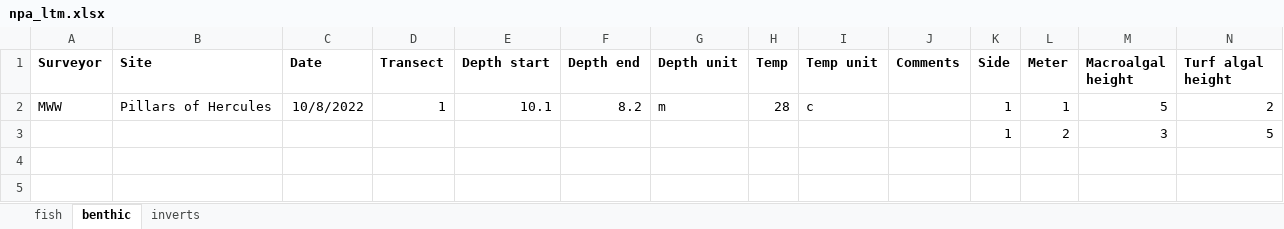
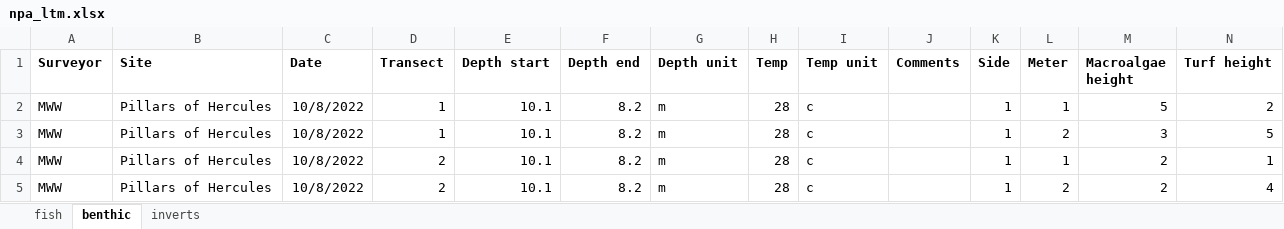
Before and after one commit to molwilson/npa, an Excel workbook: reef monitoring/data/npa_ltm.xlsx, sheet benthic, drawn as a sheet; values as stored, in another font and other column widths than the file's, no borders; removed rows and columns are numbered as before the commit, all else as after; the diff names each change by its address in the sheet, - before the commit and + after, or states it on an @@ line.

Commit message:
adding benthic and invert graphs

```diff
--- a/reef monitoring/data/npa_ltm.xlsx (sheet benthic)
+++ b/reef monitoring/data/npa_ltm.xlsx (sheet benthic)
-M1: Macroalgal height
+M1: Macroalgae height
-N1: Turf algal height
+N1: Turf height
-row 3:  |  |  |  |  |  |  |  |  |  | 1 | 2 | 3 | 5
+row 3: MWW | Pillars of Hercules | 10/8/2022 | 1 | 10.1 | 8.2 | m | 28 | c |  | 1 | 2 | 3 | 5
+row 4: MWW | Pillars of Hercules | 10/8/2022 | 2 | 10.1 | 8.2 | m | 28 | c |  | 1 | 1 | 2 | 1
+row 5: MWW | Pillars of Hercules | 10/8/2022 | 2 | 10.1 | 8.2 | m | 28 | c |  | 1 | 2 | 2 | 4
```
Also changed, not shown: sheet inverts, 1 other file.
